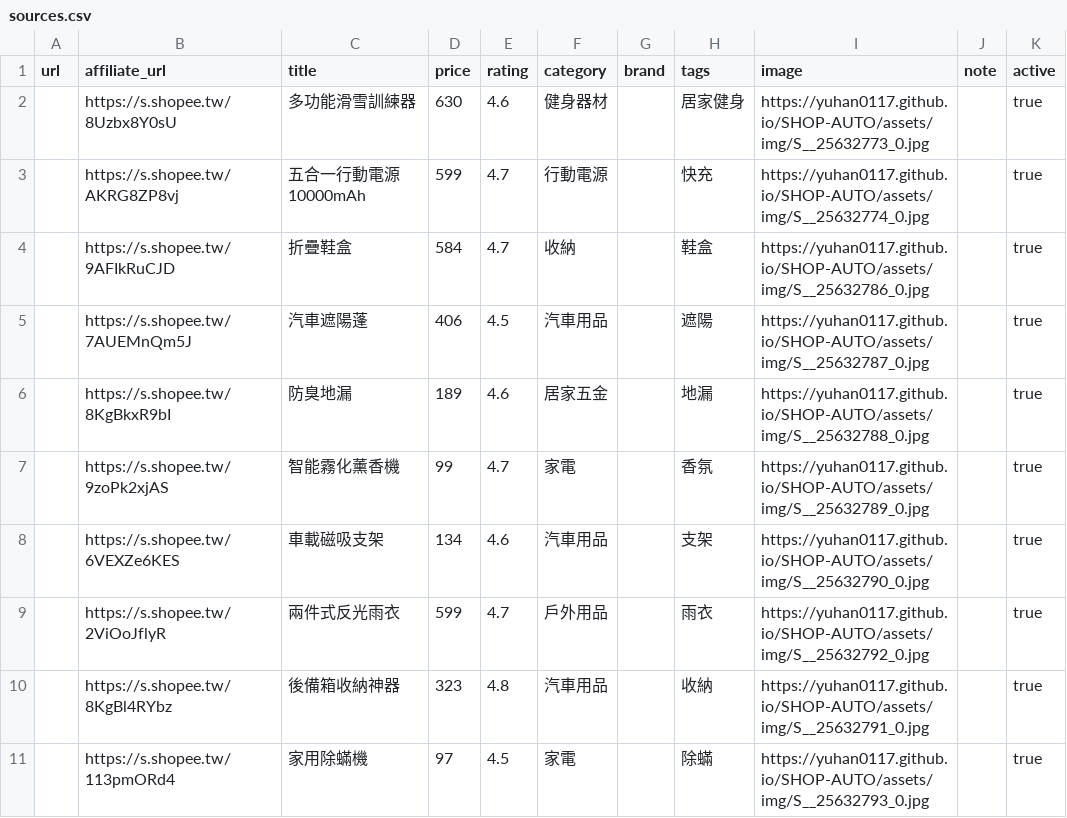
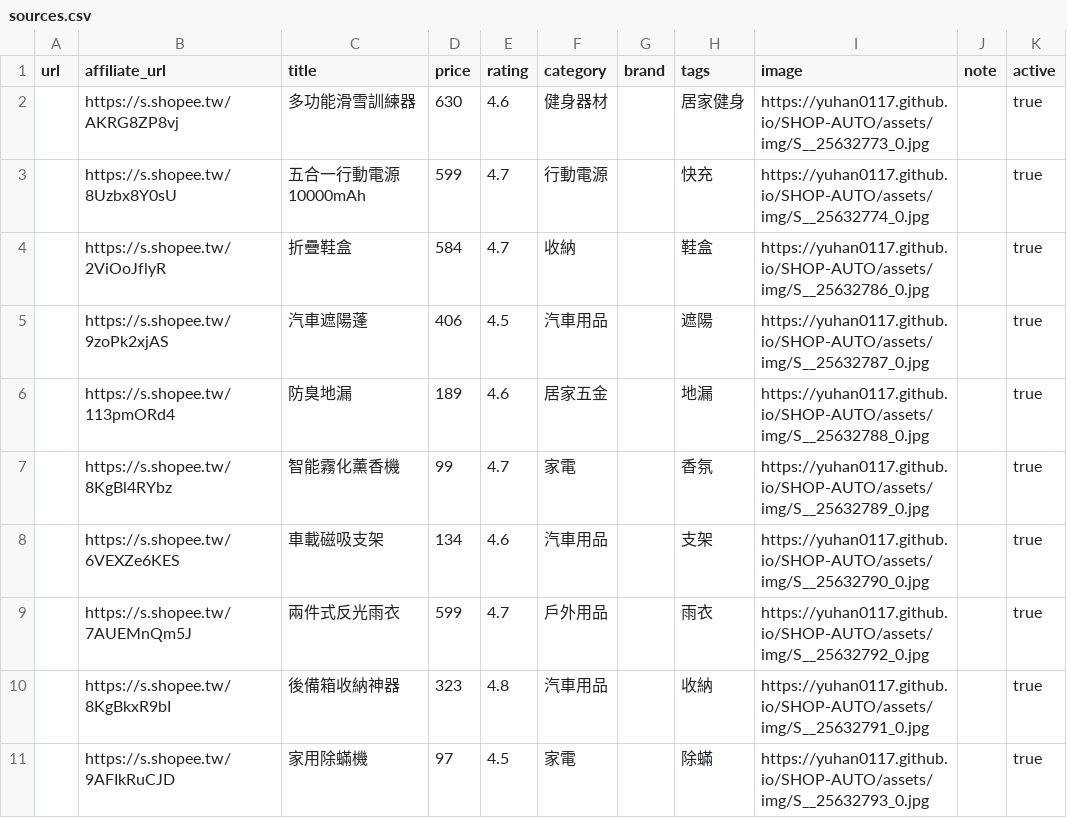
Before and after one commit to YUHAN0117/SHOP-AUTO, a CSV file: data/sources.csv, drawn as a sheet.

Commit message:
Update sources.csv

```diff
--- a/data/sources.csv
+++ b/data/sources.csv
@@ -1,11 +1,11 @@
 url,affiliate_url,title,price,rating,category,brand,tags,image,note,active
-,https://s.shopee.tw/8Uzbx8Y0sU,多功能滑雪訓練器,630,4.6,健身器材,,居家健身,"https://yuhan0117.github.io/SHOP-AUTO/assets/img/S__25632773_0.jpg",,true
-,https://s.shopee.tw/AKRG8ZP8vj,五合一行動電源 10000mAh,599,4.7,行動電源,,快充,"https://yuhan0117.github.io/SHOP-AUTO/assets/img/S__25632774_0.jpg",,true
-,https://s.shopee.tw/9AFIkRuCJD,折疊鞋盒,584,4.7,收納,,鞋盒,"https://yuhan0117.github.io/SHOP-AUTO/assets/img/S__25632786_0.jpg",,true
-,https://s.shopee.tw/7AUEMnQm5J,汽車遮陽蓬,406,4.5,汽車用品,,遮陽,"https://yuhan0117.github.io/SHOP-AUTO/assets/img/S__25632787_0.jpg",,true
-,https://s.shopee.tw/8KgBkxR9bI,防臭地漏,189,4.6,居家五金,,地漏,"https://yuhan0117.github.io/SHOP-AUTO/assets/img/S__25632788_0.jpg",,true
-,https://s.shopee.tw/9zoPk2xjAS,智能霧化薰香機,99,4.7,家電,,香氛,"https://yuhan0117.github.io/SHOP-AUTO/assets/img/S__25632789_0.jpg",,true
+,https://s.shopee.tw/AKRG8ZP8vj,多功能滑雪訓練器,630,4.6,健身器材,,居家健身,"https://yuhan0117.github.io/SHOP-AUTO/assets/img/S__25632773_0.jpg",,true
+,https://s.shopee.tw/8Uzbx8Y0sU,五合一行動電源 10000mAh,599,4.7,行動電源,,快充,"https://yuhan0117.github.io/SHOP-AUTO/assets/img/S__25632774_0.jpg",,true
+,https://s.shopee.tw/2ViOoJflyR,折疊鞋盒,584,4.7,收納,,鞋盒,"https://yuhan0117.github.io/SHOP-AUTO/assets/img/S__25632786_0.jpg",,true
+,https://s.shopee.tw/9zoPk2xjAS,汽車遮陽蓬,406,4.5,汽車用品,,遮陽,"https://yuhan0117.github.io/SHOP-AUTO/assets/img/S__25632787_0.jpg",,true
+,https://s.shopee.tw/113pmORd4,防臭地漏,189,4.6,居家五金,,地漏,"https://yuhan0117.github.io/SHOP-AUTO/assets/img/S__25632788_0.jpg",,true
+,https://s.shopee.tw/8KgBl4RYbz,智能霧化薰香機,99,4.7,家電,,香氛,"https://yuhan0117.github.io/SHOP-AUTO/assets/img/S__25632789_0.jpg",,true
 ,https://s.shopee.tw/6VEXZe6KES,車載磁吸支架,134,4.6,汽車用品,,支架,"https://yuhan0117.github.io/SHOP-AUTO/assets/img/S__25632790_0.jpg",,true
-,https://s.shopee.tw/2ViOoJflyR,兩件式反光雨衣,599,4.7,戶外用品,,雨衣,"https://yuhan0117.github.io/SHOP-AUTO/assets/img/S__25632792_0.jpg",,true
-,https://s.shopee.tw/8KgBl4RYbz,後備箱收納神器,323,4.8,汽車用品,,收納,"https://yuhan0117.github.io/SHOP-AUTO/assets/img/S__25632791_0.jpg",,true
-,https://s.shopee.tw/113pmORd4,家用除蟎機,97,4.5,家電,,除蟎,"https://yuhan0117.github.io/SHOP-AUTO/assets/img/S__25632793_0.jpg",,true
+,https://s.shopee.tw/7AUEMnQm5J,兩件式反光雨衣,599,4.7,戶外用品,,雨衣,"https://yuhan0117.github.io/SHOP-AUTO/assets/img/S__25632792_0.jpg",,true
+,https://s.shopee.tw/8KgBkxR9bI,後備箱收納神器,323,4.8,汽車用品,,收納,"https://yuhan0117.github.io/SHOP-AUTO/assets/img/S__25632791_0.jpg",,true
+,https://s.shopee.tw/9AFIkRuCJD,家用除蟎機,97,4.5,家電,,除蟎,"https://yuhan0117.github.io/SHOP-AUTO/assets/img/S__25632793_0.jpg",,true
```
